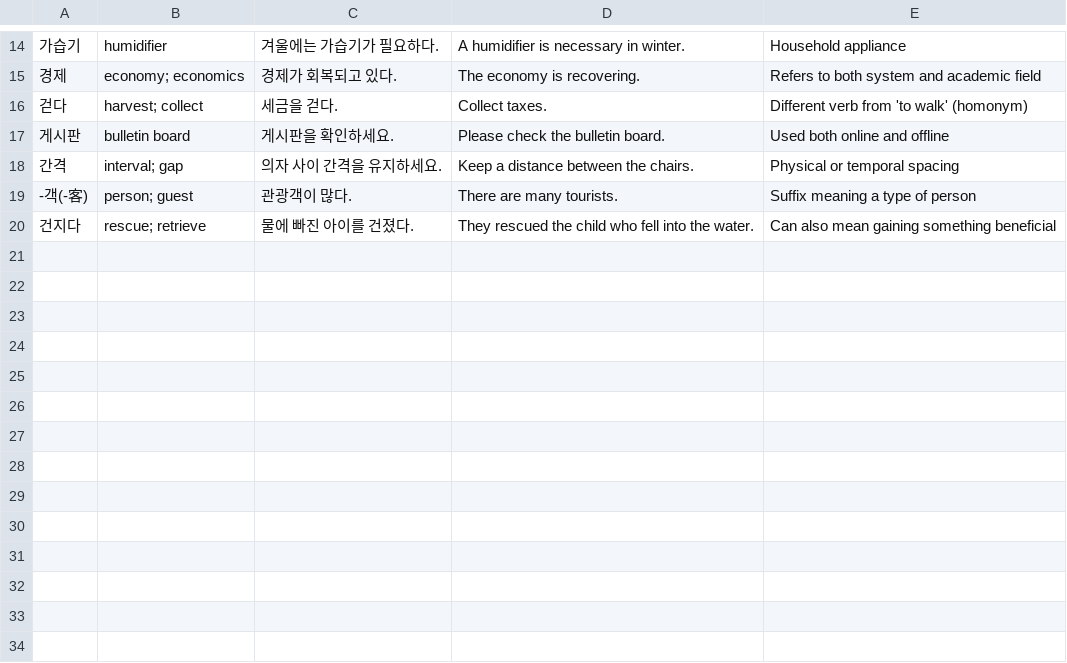
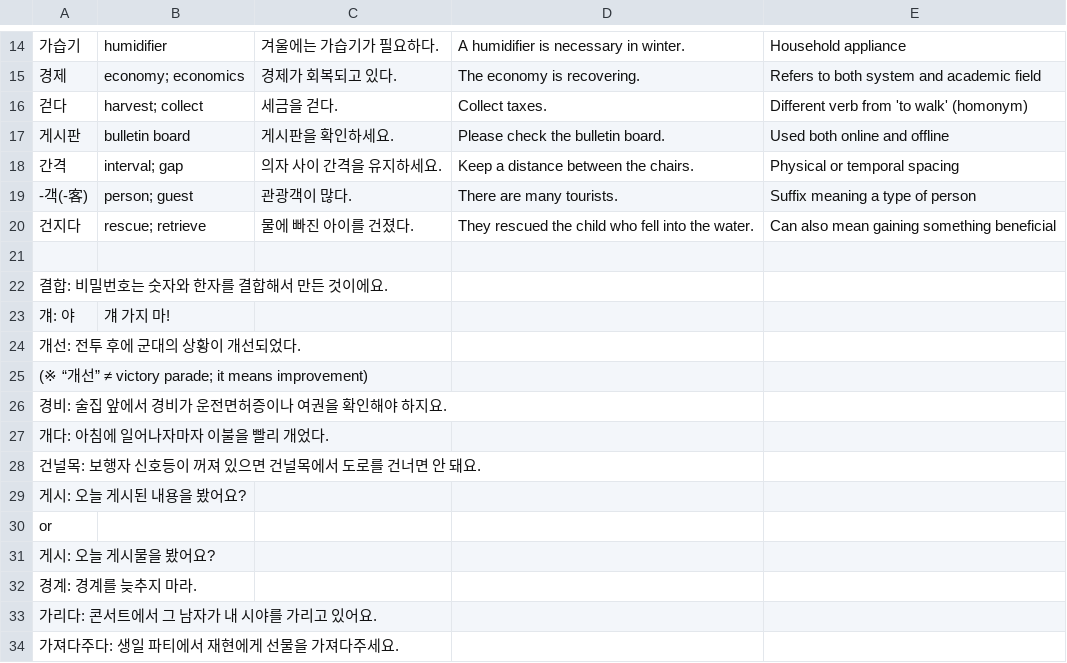
Before and after one commit to jeffreykeddaue5/KoreanLearning, a CSV file: wordbook/list-one/part2.csv, drawn as a sheet; only a part is shown, gaps mark what is left out.

```diff
--- a/wordbook/list-one/part2.csv
+++ b/wordbook/list-one/part2.csv
@@ -20 +20,15 @@
 건지다,rescue; retrieve,"물에 빠진 아이를 건졌다.","They rescued the child who fell into the water.","Can also mean gaining something beneficial"
+
+결합: 비밀번호는 숫자와 한자를 결합해서 만든 것이에요.
+걔: 야, 걔 가지 마!
+개선: 전투 후에 군대의 상황이 개선되었다.
+(※ “개선” ≠ victory parade; it means improvement)
+경비: 술집 앞에서 경비가 운전면허증이나 여권을 확인해야 하지요.
+개다: 아침에 일어나자마자 이불을 빨리 개었다.
+건널목: 보행자 신호등이 꺼져 있으면 건널목에서 도로를 건너면 안 돼요.
+게시: 오늘 게시된 내용을 봤어요?
+or
+게시: 오늘 게시물을 봤어요?
+경계: 경계를 늦추지 마라.
+가리다: 콘서트에서 그 남자가 내 시야를 가리고 있어요.
+가져다주다: 생일 파티에서 재현에게 선물을 가져다주세요.
```
Also changed, not shown: 4 other files.
